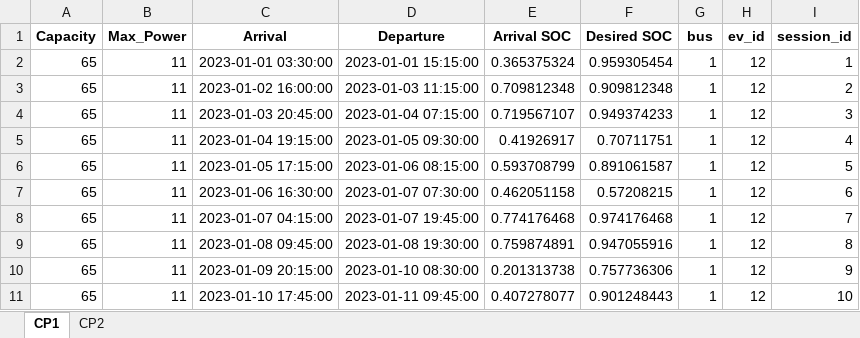
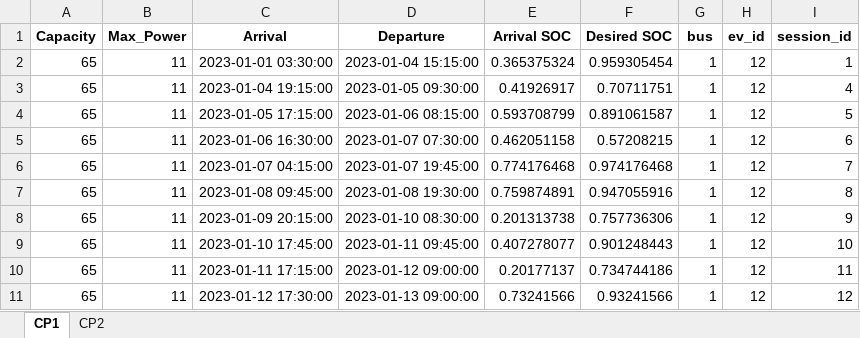
Before and after one commit to SaraAboebeid/ECOM-Tool, an Excel workbook: Data/CP_sessions_2023.xlsx, sheet CP1, drawn as a sheet; only a part is shown; the shorter side is filled out with more unchanged rows; values as stored, in another font and other column widths than the file's, no borders; the diff names each change by its address in the sheet, - before the commit and + after, or states it on an @@ line.

Commit message:
fixed continuing session error

```diff
--- a/Data/CP_sessions_2023.xlsx (sheet CP1)
+++ b/Data/CP_sessions_2023.xlsx (sheet CP1)
-D2 (Departure): 2023-01-01 15:15:00
+D2 (Departure): 2023-01-04 15:15:00
-row 3: 65 | 11 | 2023-01-02 16:00:00 | 2023-01-03 11:15:00 | 0.709812348 | 0.909812348 | 1 | 12 | 2
-row 4: 65 | 11 | 2023-01-03 20:45:00 | 2023-01-04 07:15:00 | 0.719567107 | 0.949374233 | 1 | 12 | 3
```
Also changed, not shown: 3 other files.
